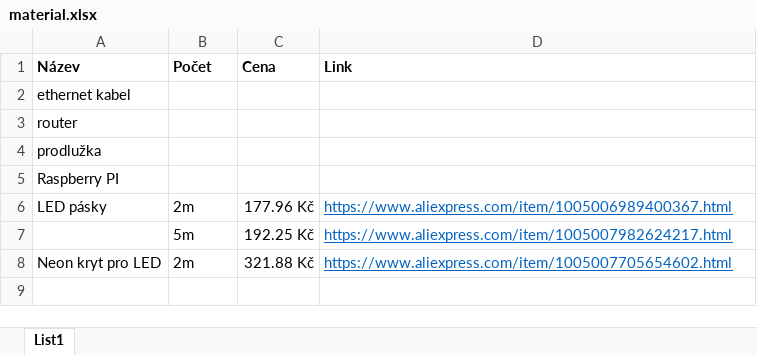
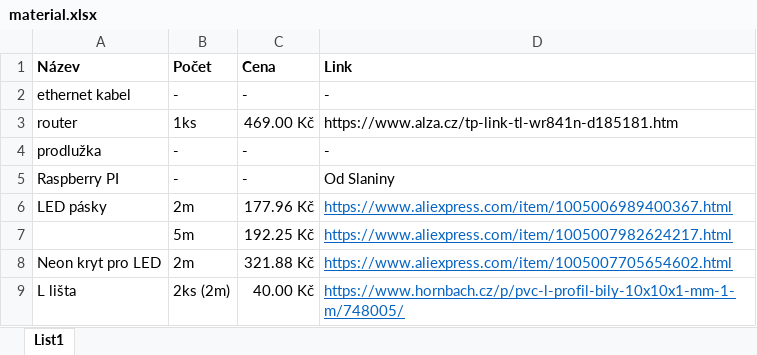
Before and after one commit to LukiJanecek/AdvancedPianistRobot, an Excel workbook: material.xlsx, sheet List1, drawn as a sheet; values as stored, in another font and other column widths than the file's, no borders; the diff names each change by its address in the sheet, - before the commit and + after, or states it on an @@ line.

Commit message:
excel update

```diff
--- a/material.xlsx (sheet List1)
+++ b/material.xlsx (sheet List1)
-B2 (Počet): (empty)
+B2 (Počet): -
-C2 (Cena): (empty)
+C2 (Cena): -
-D2 (Link): (empty)
+D2 (Link): -
-B3 (Počet): (empty)
+B3 (Počet): 1ks
-C3 (Cena): (empty)
+C3 (Cena): 469.00 Kč
-D3 (Link): (empty)
+D3 (Link): https://www.alza.cz/tp-link-tl-wr841n-d185181.htm
-B4:B5 (Počet): (empty)
+B4:B5 (Počet): -
-C4:C5 (Cena): (empty)
+C4:C5 (Cena): -
-D4 (Link): (empty)
+D4 (Link): -
-D5 (Link): (empty)
+D5 (Link): Od Slaniny
+row 9: L lišta | 2ks (2m) | 40.00 Kč | https://www.hornbach.cz/p/pvc-l-profil-bily-10x10x1-mm-1-m/748005/
```
Also changed, not shown: 4 other files.
